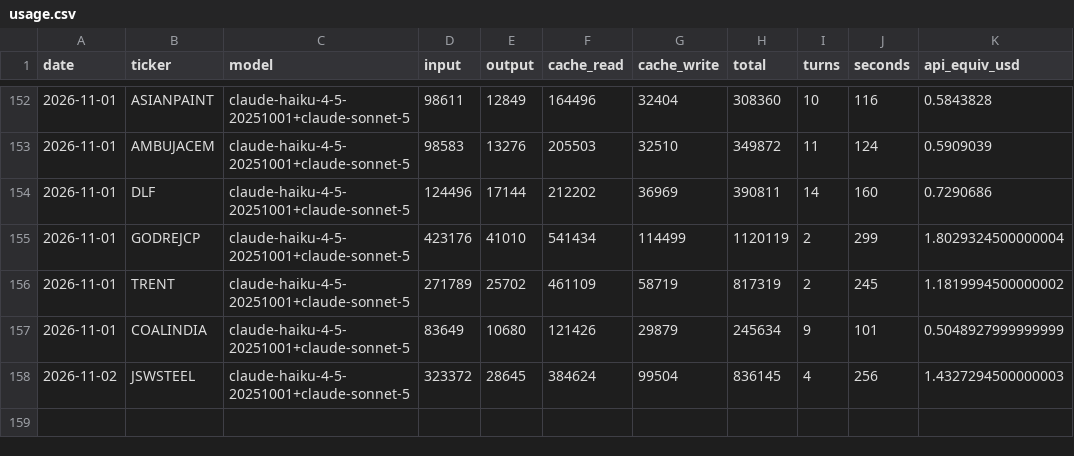
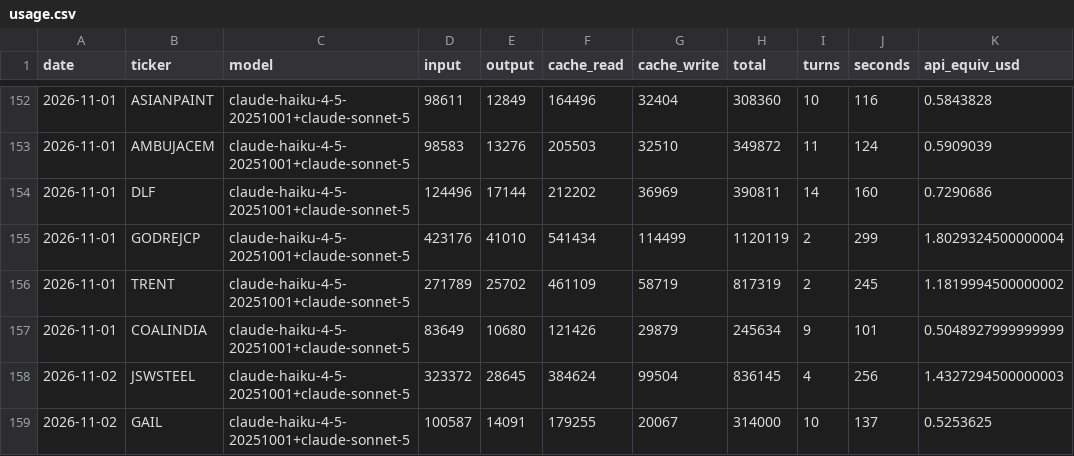
Before and after one commit to luckytechy/tickertales-stock-reports, a CSV file: logs/usage.csv, drawn as a sheet; only a part is shown, gaps mark what is left out.

```diff
--- a/logs/usage.csv
+++ b/logs/usage.csv
@@ -158 +158,2 @@ date,ticker,model,input,output,cache_read,cache_write,total,turns,seconds,api_eq
 2026-11-02,JSWSTEEL,claude-haiku-4-5-20251001+claude-sonnet-5,323372,28645,384624,99504,836145,4,256,1.4327294500000003
+2026-11-02,GAIL,claude-haiku-4-5-20251001+claude-sonnet-5,100587,14091,179255,20067,314000,10,137,0.5253625
```
Also changed, not shown: 2 other files.
